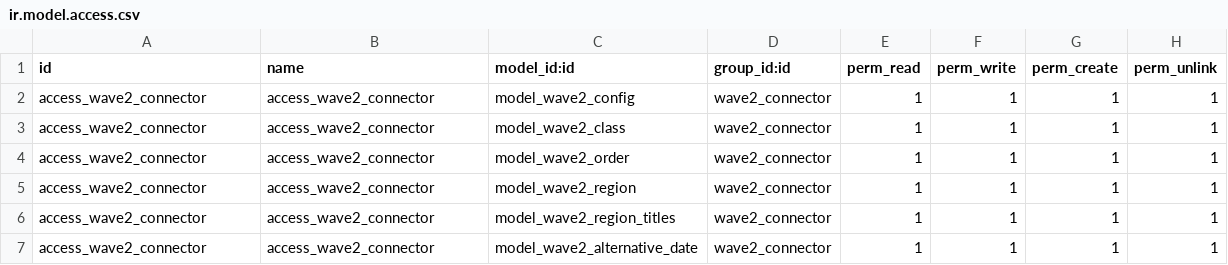
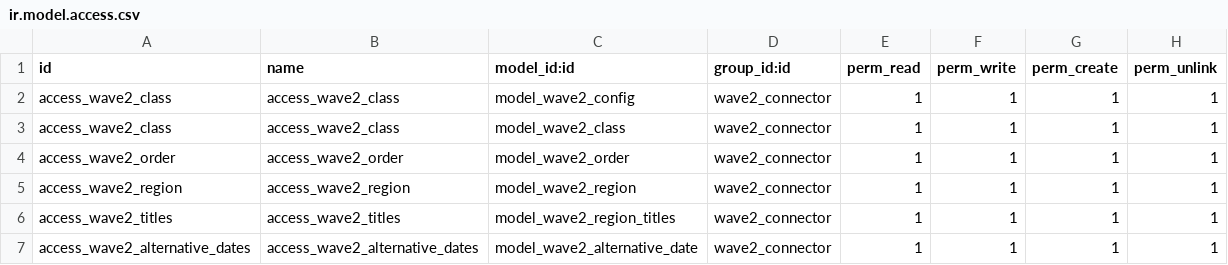
Before and after one commit to magnuscolors/bdu-addons, a CSV file: bdu_wave2/security/ir.model.access.csv, drawn as a sheet.

Commit message:
bdu_wave2 : unique access names per model

```diff
--- a/bdu_wave2/security/ir.model.access.csv
+++ b/bdu_wave2/security/ir.model.access.csv
@@ -1,7 +1,7 @@
 id,name,model_id:id,group_id:id,perm_read,perm_write,perm_create,perm_unlink
-access_wave2_connector,access_wave2_connector,model_wave2_config,wave2_connector,1,1,1,1
-access_wave2_connector,access_wave2_connector,model_wave2_class,wave2_connector,1,1,1,1
-access_wave2_connector,access_wave2_connector,model_wave2_order,wave2_connector,1,1,1,1
-access_wave2_connector,access_wave2_connector,model_wave2_region,wave2_connector,1,1,1,1
-access_wave2_connector,access_wave2_connector,model_wave2_region_titles,wave2_connector,1,1,1,1
-access_wave2_connector,access_wave2_connector,model_wave2_alternative_date,wave2_connector,1,1,1,1
+access_wave2_class,access_wave2_class,model_wave2_config,wave2_connector,1,1,1,1
+access_wave2_class,access_wave2_class,model_wave2_class,wave2_connector,1,1,1,1
+access_wave2_order,access_wave2_order,model_wave2_order,wave2_connector,1,1,1,1
+access_wave2_region,access_wave2_region,model_wave2_region,wave2_connector,1,1,1,1
+access_wave2_titles,access_wave2_titles,model_wave2_region_titles,wave2_connector,1,1,1,1
+access_wave2_alternative_dates,access_wave2_alternative_dates,model_wave2_alternative_date,wave2_connector,1,1,1,1
```
